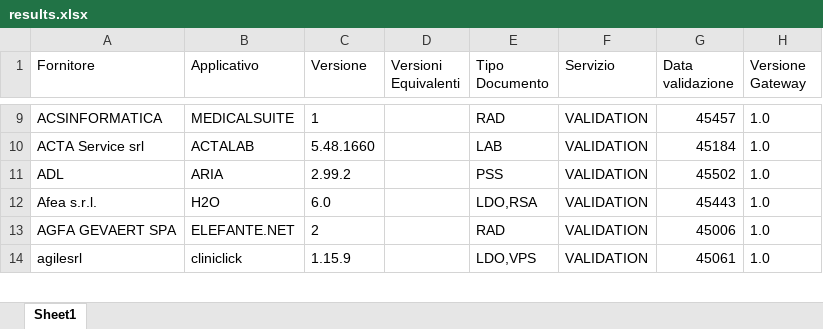
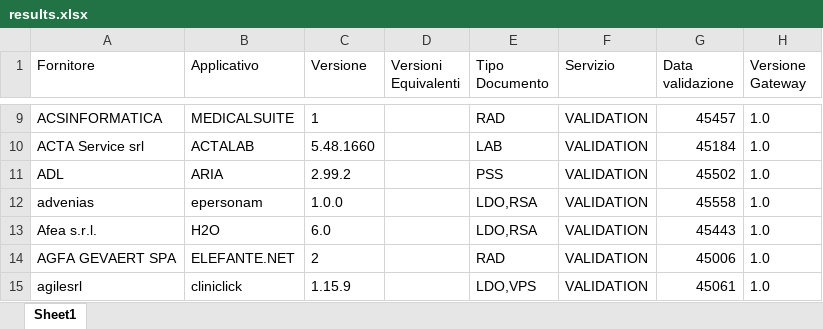
Before and after one commit to ministero-salute/it-fse-accreditati, an Excel workbook: RESULTS/results.xlsx, sheet Sheet1, drawn as a sheet; only a part is shown, gaps mark what is left out; values as stored, in another font and other column widths than the file's, no borders; the diff names each change by its address in the sheet, - before the commit and + after, or states it on an @@ line.

```diff
--- a/RESULTS/results.xlsx (sheet Sheet1)
+++ b/RESULTS/results.xlsx (sheet Sheet1)
+row 12: advenias | epersonam | 1.0.0 |  | LDO,RSA | VALIDATION | 45558 | 1.0
```
Also changed, not shown: 2 other files.
